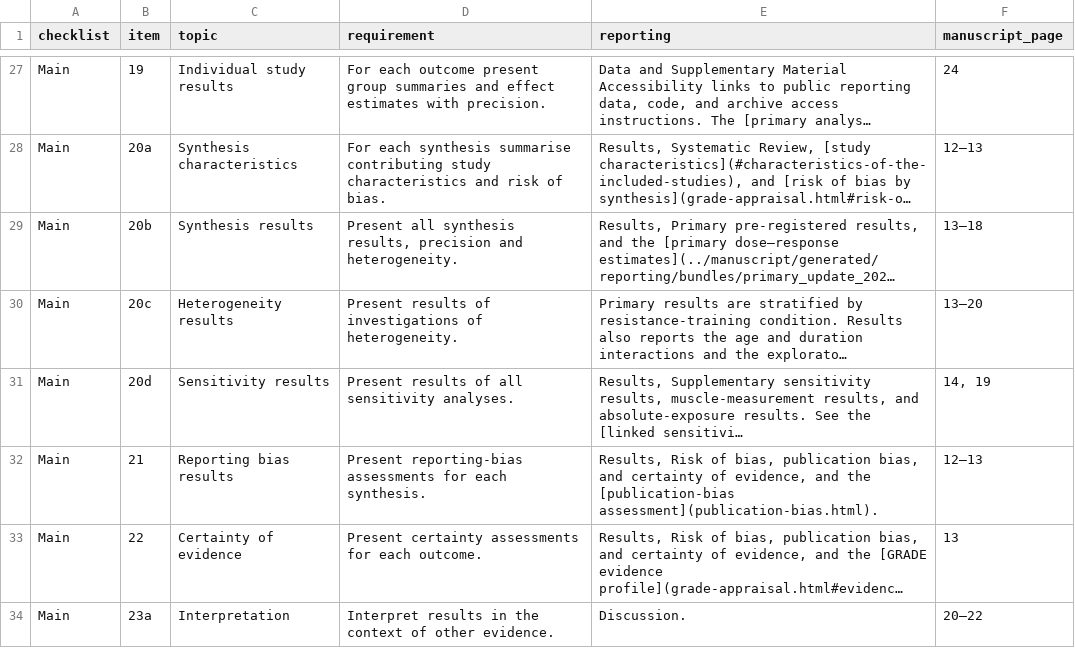
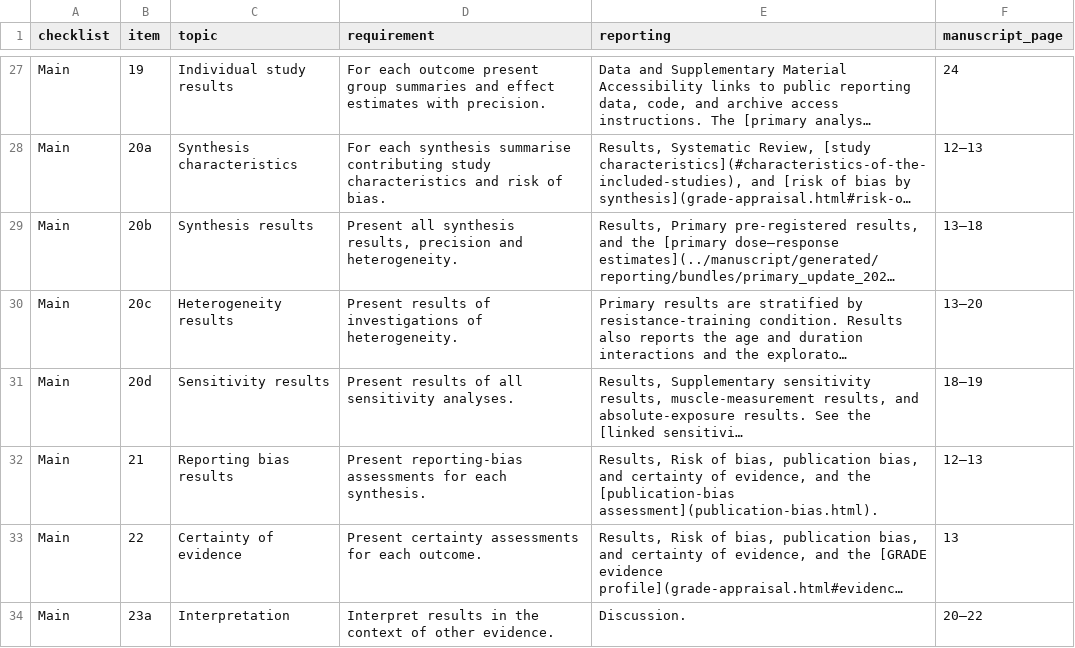
Before and after one commit to jamessteeleii/protein_dose_response_meta, a CSV file: supplement/data/prisma-checklist-register.csv, drawn as a sheet; only a part is shown, gaps mark what is left out; long unchanged cells end in …; the diff names each change by its address in the sheet, - before the commit and + after, or states it on an @@ line.

Commit message:
Incorporate manuscript feedback and add CRediT statement

```diff
--- a/supplement/data/prisma-checklist-register.csv
+++ b/supplement/data/prisma-checklist-register.csv
-F31 (manuscript_page): 14, 19
+F31 (manuscript_page): 18–19
```
Also changed, not shown: 4 other files.
